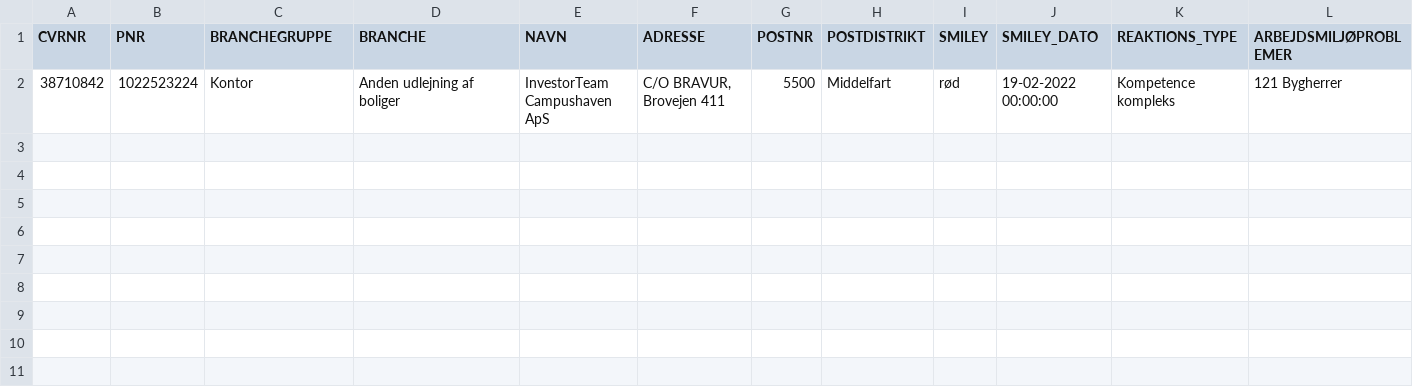
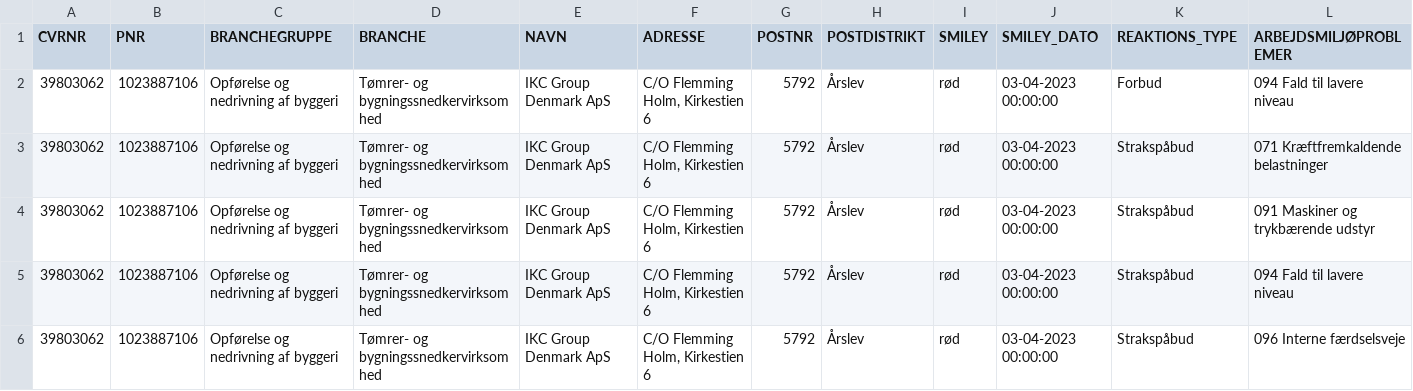
Before and after one commit to TV2-Fyn/scraping-af-arbejdstilsynets-smileyordning, a CSV file: csv/added_at.csv, drawn as a sheet; only a part is shown; removed rows and columns are numbered as before the commit, all else as after; rows hold the shown columns only; the diff names each change by its address in the sheet, - before the commit and + after, or states it on an @@ line.

```diff
--- a/csv/added_at.csv
+++ b/csv/added_at.csv
-row 2: 38710842 | 1022523224 | Kontor | Anden udlejning af boliger | InvestorTeam Campushaven ApS | C/O BRAVUR, Brovejen 411 | 5500 | Middelfart | rød | 19-02-2022 00:00:00 | Kompetence kompleks | 121 Bygherrer
+row 2: 39803062 | 1023887106 | Opførelse og nedrivning af byggeri | Tømrer- og bygningssnedkervirksomhed | IKC Group Denmark ApS | C/O Flemming Holm, Kirkestien 6 | 5792 | Årslev | rød | 03-04-2023 00:00:00 | Forbud | 094 Fald til lavere niveau
+row 3: 39803062 | 1023887106 | Opførelse og nedrivning af byggeri | Tømrer- og bygningssnedkervirksomhed | IKC Group Denmark ApS | C/O Flemming Holm, Kirkestien 6 | 5792 | Årslev | rød | 03-04-2023 00:00:00 | Strakspåbud | 071 Kræftfremkaldende belastninger
+row 4: 39803062 | 1023887106 | Opførelse og nedrivning af byggeri | Tømrer- og bygningssnedkervirksomhed | IKC Group Denmark ApS | C/O Flemming Holm, Kirkestien 6 | 5792 | Årslev | rød | 03-04-2023 00:00:00 | Strakspåbud | 091 Maskiner og trykbærende udstyr
+row 5: 39803062 | 1023887106 | Opførelse og nedrivning af byggeri | Tømrer- og bygningssnedkervirksomhed | IKC Group Denmark ApS | C/O Flemming Holm, Kirkestien 6 | 5792 | Årslev | rød | 03-04-2023 00:00:00 | Strakspåbud | 094 Fald til lavere niveau
+row 6: 39803062 | 1023887106 | Opførelse og nedrivning af byggeri | Tømrer- og bygningssnedkervirksomhed | IKC Group Denmark ApS | C/O Flemming Holm, Kirkestien 6 | 5792 | Årslev | rød | 03-04-2023 00:00:00 | Strakspåbud | 096 Interne færdselsveje
```
